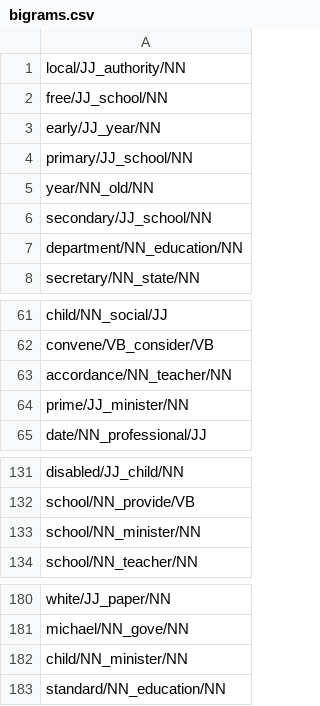
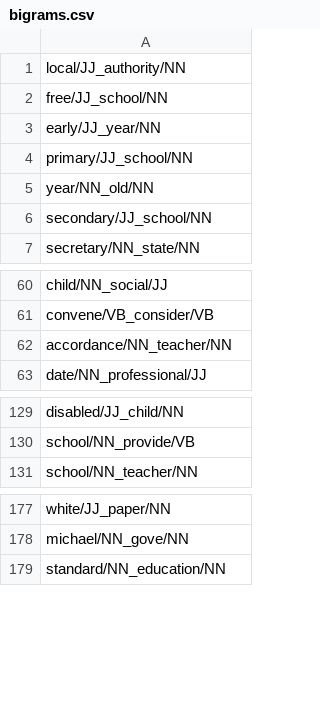
Before and after one commit to alphagov/govuk-lda-tagger, a CSV file: input/bigrams.csv, drawn as a sheet; only a part is shown, gaps mark what is left out; the diff names each change by its address in the sheet, - before the commit and + after, or states it on an @@ line.

Commit message:
Removing more unwanted words from the dictionary/bigrams

```diff
--- a/input/bigrams.csv
+++ b/input/bigrams.csv
-row 7: department/NN_education/NN
-row 64: prime/JJ_minister/NN
-row 133: school/NN_minister/NN
-row 182: child/NN_minister/NN
```
Also changed, not shown: 1 other file.
